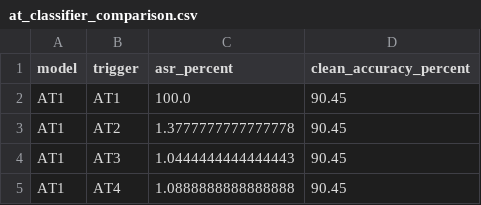
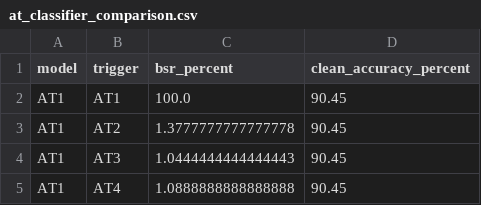
Before and after one commit to noisyor/DIMC-Supply-Chain-Backdoors, a CSV file: results/model_comparisons/at_classifier_comparison.csv (was results/classifier_comparisons/at_classifier_comparison.csv), drawn as a sheet; only a part is shown.

Commit message:
Report VGG and DiT performance in matching comparison tables

```diff
--- a/results/classifier_comparisons/at_classifier_comparison.csv
+++ b/results/model_comparisons/at_classifier_comparison.csv
@@ -1,2 +1,2 @@
-model,trigger,asr_percent,clean_accuracy_percent
+model,trigger,bsr_percent,clean_accuracy_percent
 AT1,AT1,100.0,90.45
```
Also changed, not shown: results/model_comparisons/ct_classifier_comparison.csv, 21 other files.
